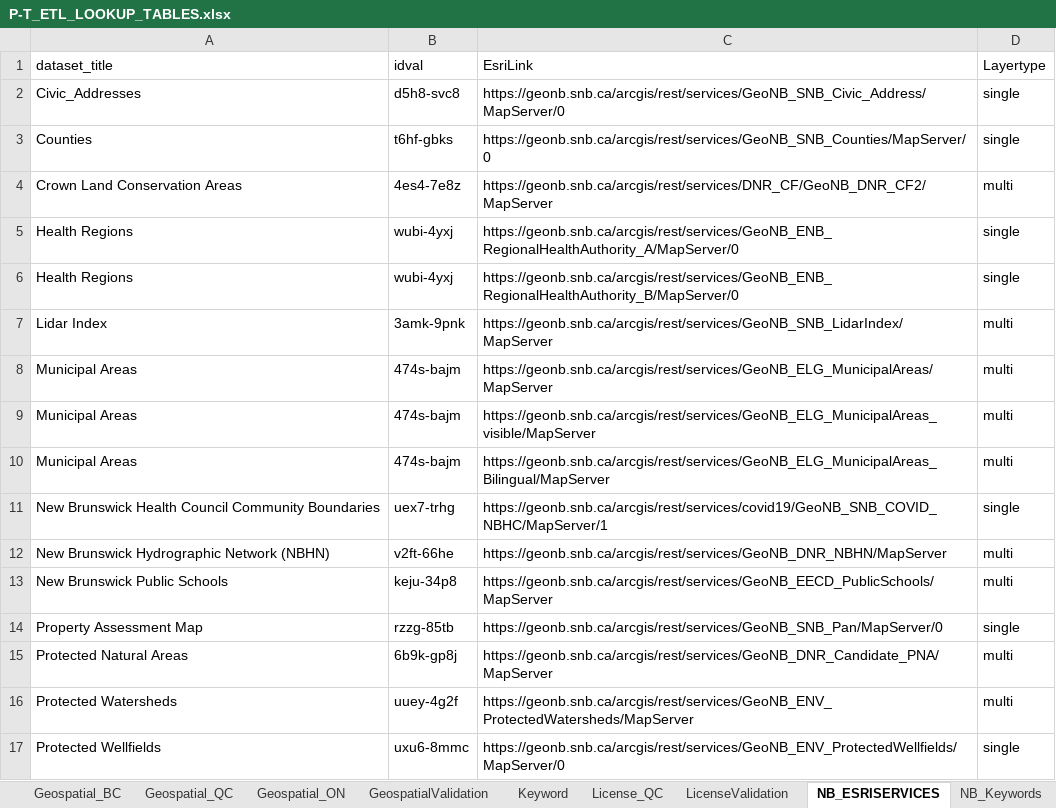
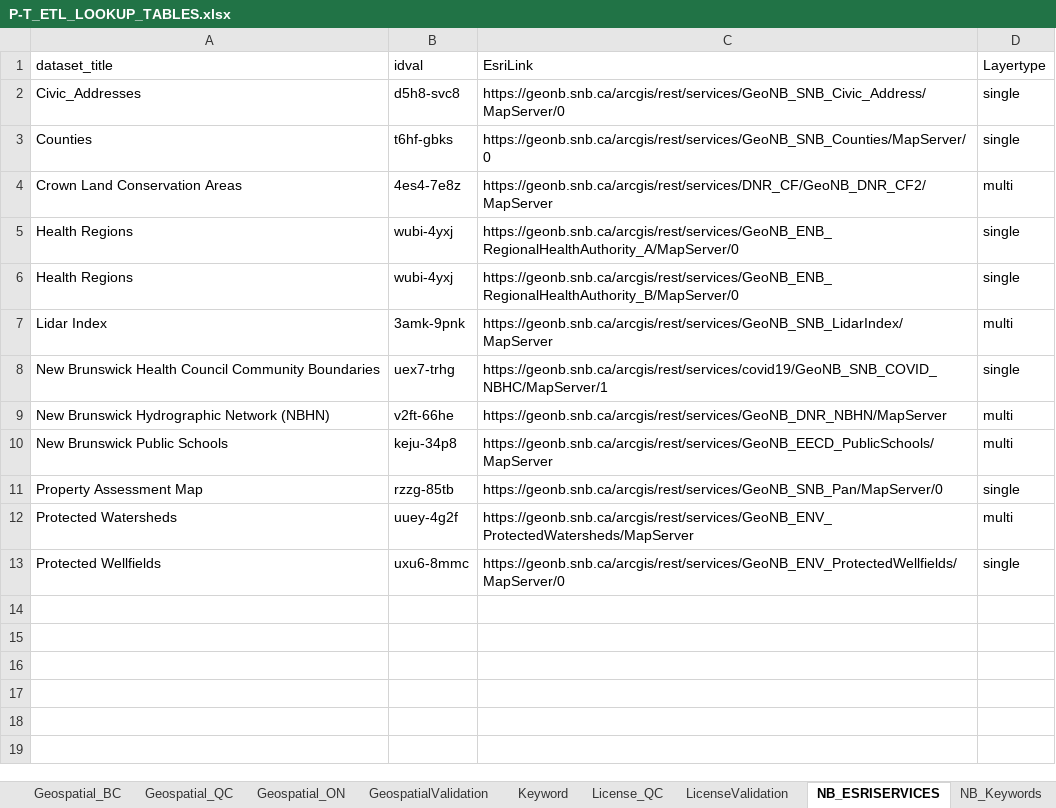
Before and after one commit to federal-geospatial-platform/fgp-metadata-proxy, an Excel workbook: FME_files/LOOKUP_TABLES/P-T_ETL_LOOKUP_TABLES.xlsx, sheet NB_ESRISERVICES, drawn as a sheet; values as stored, in another font and other column widths than the file's, no borders; the diff names each change by its address in the sheet, - before the commit and + after, or states it on an @@ line.

```diff
--- a/FME_files/LOOKUP_TABLES/P-T_ETL_LOOKUP_TABLES.xlsx (sheet NB_ESRISERVICES)
+++ b/FME_files/LOOKUP_TABLES/P-T_ETL_LOOKUP_TABLES.xlsx (sheet NB_ESRISERVICES)
-row 8: Municipal Areas | 474s-bajm | https://geonb.snb.ca/arcgis/rest/services/GeoNB_ELG_MunicipalAreas/MapServer | multi
-row 9: Municipal Areas | 474s-bajm | https://geonb.snb.ca/arcgis/rest/services/GeoNB_ELG_MunicipalAreas_visible/MapServer | multi
-row 10: Municipal Areas | 474s-bajm | https://geonb.snb.ca/arcgis/rest/services/GeoNB_ELG_MunicipalAreas_Bilingual/MapServer | multi
-row 15: Protected Natural Areas | 6b9k-gp8j | https://geonb.snb.ca/arcgis/rest/services/GeoNB_DNR_Candidate_PNA/MapServer | multi
```
Also changed, not shown: 2 other files.
